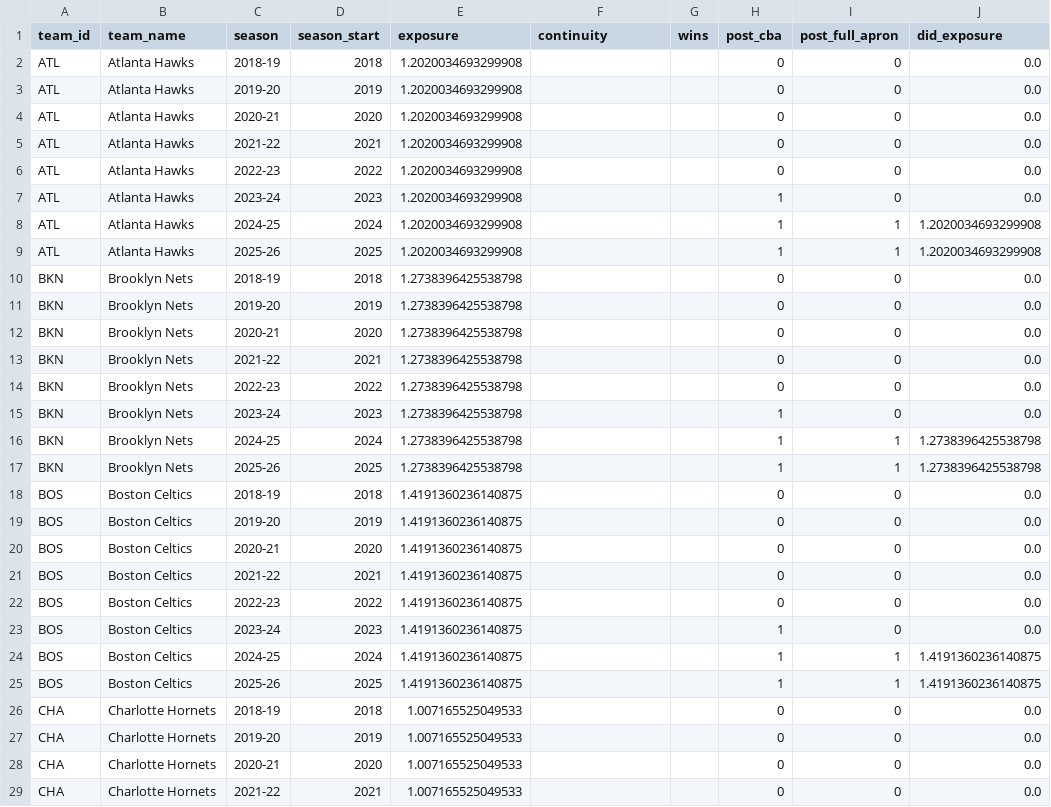
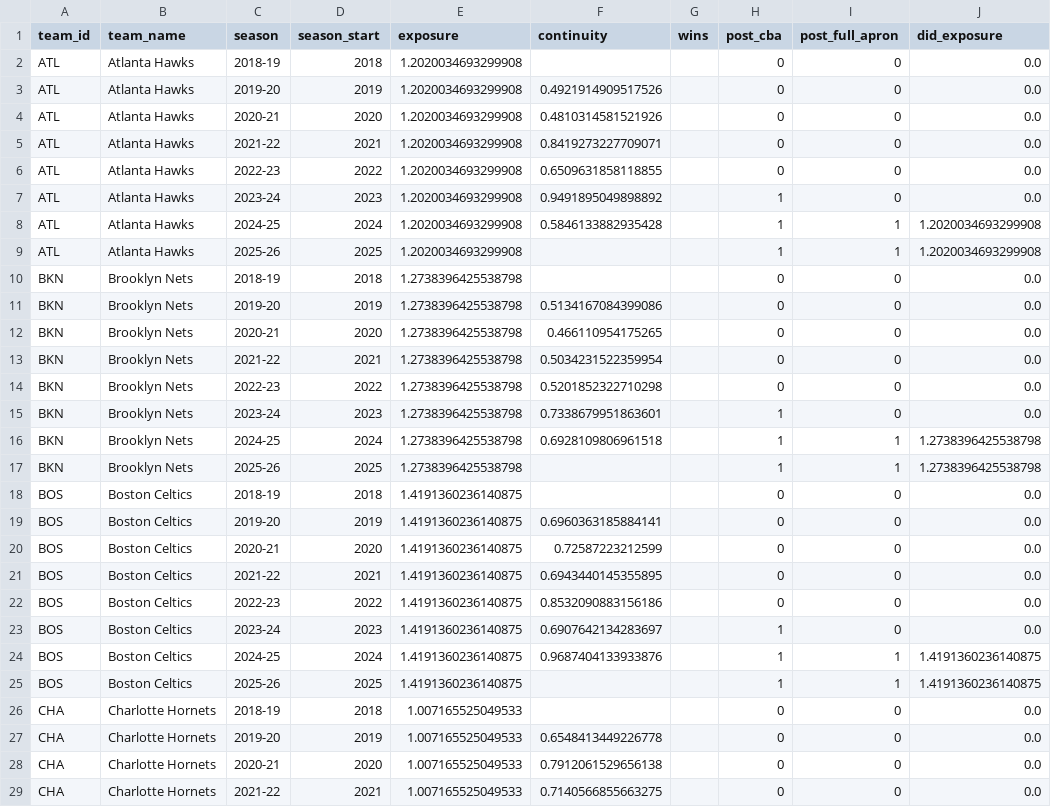
Before and after one commit to S-Brunello/Second-Apron-Dissertation, a CSV file: data/processed/team_season_panel.csv, drawn as a sheet; only a part is shown; the diff covers the shown part only; the diff names each change by its address in the sheet, - before the commit and + after, or states it on an @@ line.

Commit message:
Team season data save

```diff
--- a/data/processed/team_season_panel.csv
+++ b/data/processed/team_season_panel.csv
-F3 (continuity): (empty)
+F3 (continuity): 0.4921914909517526
-F4 (continuity): (empty)
+F4 (continuity): 0.4810314581521926
-F5 (continuity): (empty)
+F5 (continuity): 0.8419273227709071
-F6 (continuity): (empty)
+F6 (continuity): 0.6509631858118855
-F7 (continuity): (empty)
+F7 (continuity): 0.9491895049898892
-F8 (continuity): (empty)
+F8 (continuity): 0.5846133882935428
-F11 (continuity): (empty)
+F11 (continuity): 0.5134167084399086
-F12 (continuity): (empty)
+F12 (continuity): 0.466110954175265
-F13 (continuity): (empty)
+F13 (continuity): 0.5034231522359954
-F14 (continuity): (empty)
+F14 (continuity): 0.5201852322710298
-F15 (continuity): (empty)
+F15 (continuity): 0.7338679951863601
-F16 (continuity): (empty)
+F16 (continuity): 0.6928109806961518
-F19 (continuity): (empty)
+F19 (continuity): 0.6960363185884141
-F20 (continuity): (empty)
+F20 (continuity): 0.72587223212599
-F21 (continuity): (empty)
+F21 (continuity): 0.6943440145355895
-F22 (continuity): (empty)
+F22 (continuity): 0.8532090883156186
-F23 (continuity): (empty)
+F23 (continuity): 0.6907642134283697
-F24 (continuity): (empty)
+F24 (continuity): 0.9687404133933876
-F27 (continuity): (empty)
+F27 (continuity): 0.6548413449226778
-F28 (continuity): (empty)
+F28 (continuity): 0.7912061529656138
-F29 (continuity): (empty)
+F29 (continuity): 0.7140566855663275
```
Also changed, not shown: 159 edited cells elsewhere in this file.
